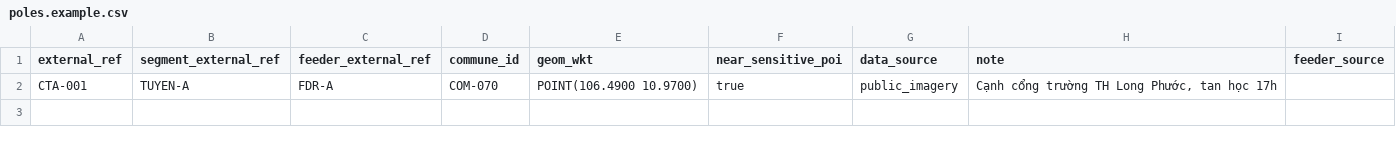
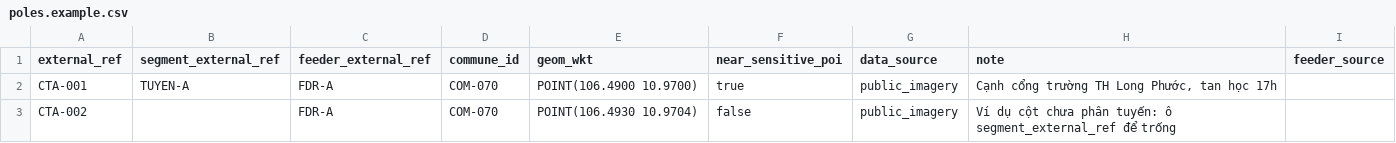
Before and after one commit to LuxMapLabs/luxmap_backend, a CSV file: docs/templates/poles.example.csv, drawn as a sheet; the diff names each change by its address in the sheet, - before the commit and + after, or states it on an @@ line.

Commit message:
feat(assets): let poles be created, edited and imported without a segment (POLE-SEGMENT-NULL 2e)

```diff
--- a/docs/templates/poles.example.csv
+++ b/docs/templates/poles.example.csv
+row 3: CTA-002 |  | FDR-A | COM-070 | POINT(106.4930 10.9704) | false | public_imagery | Ví dụ cột chưa phân tuyến: ô segment_external_ref để trống
```
Also changed, not shown: 13 other files.
